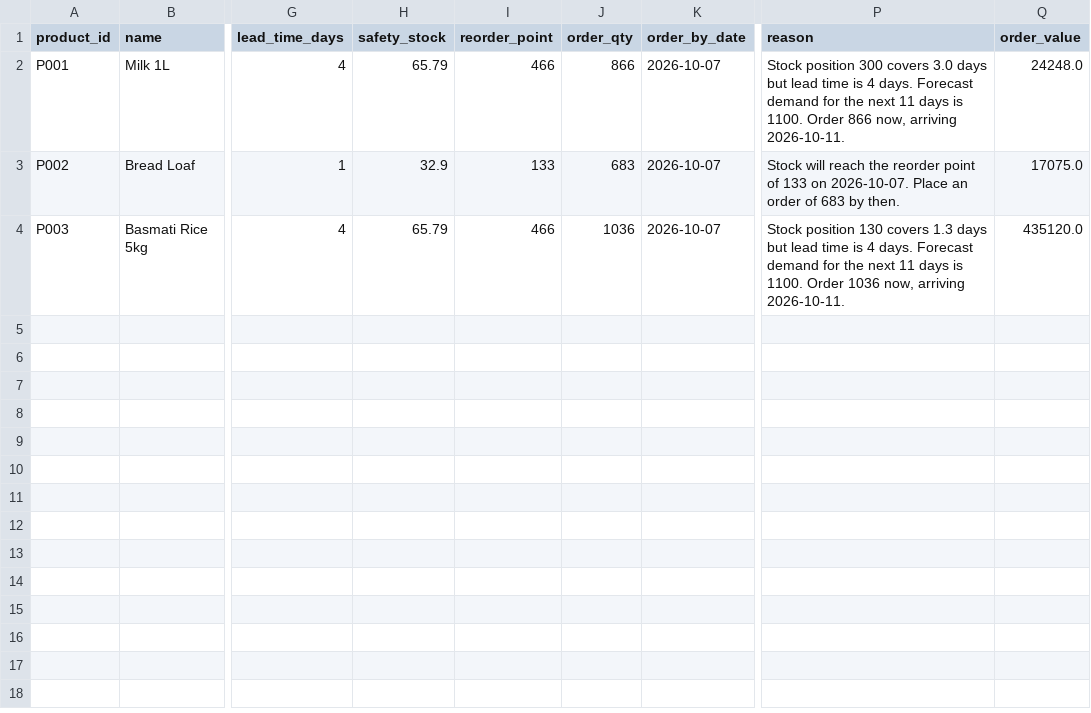
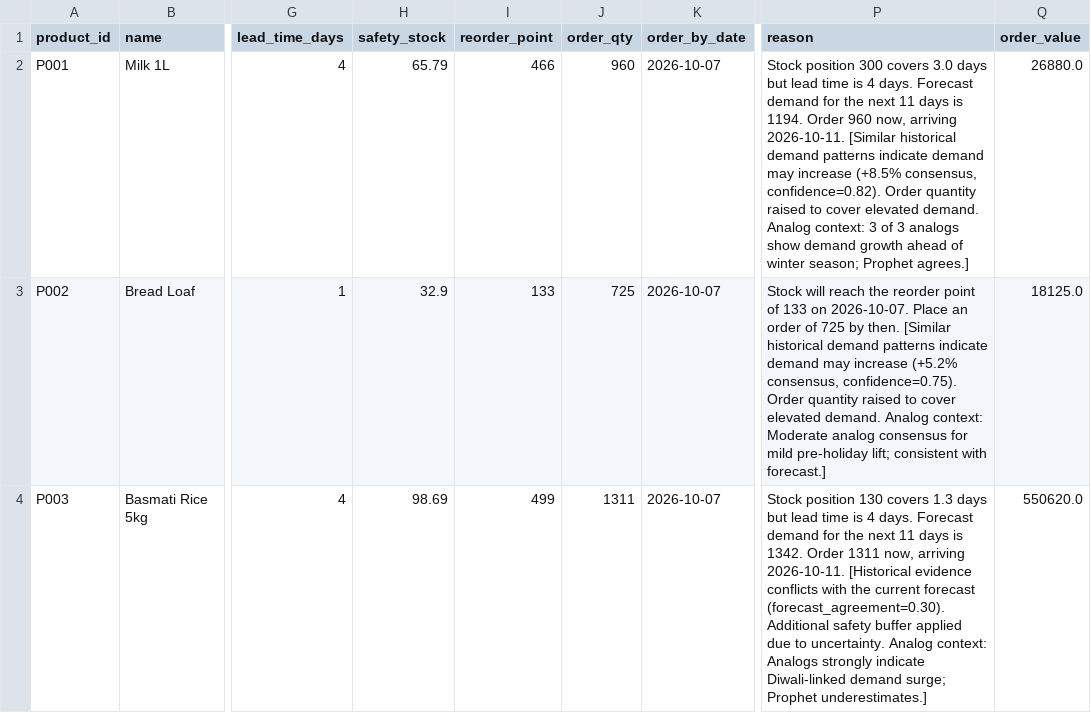
Before and after one commit to harishparthiban-sec/SmartStock, a CSV file: output/orders.csv, drawn as a sheet; only a part is shown, gaps mark what is left out; the diff names each change by its address in the sheet, - before the commit and + after, or states it on an @@ line.

```diff
--- a/output/orders.csv
+++ b/output/orders.csv
-J2 (order_qty): 866
+J2 (order_qty): 960
-P2 (reason): …days is 1100. Order 866 now, arriving 2026-10-11.
+P2 (reason): …days is 1194. Order 960 now, arriving 2026-10-11. [Similar historical demand patterns indicate demand may increase (+8.5% consensus, confidence=0.82). Order quantity raised to cover elevated demand. Analog context: 3 of 3 analogs show demand growth ahead of winter season; Prophet agrees.]
-Q2 (order_value): 24248.0
+Q2 (order_value): 26880.0
-J3 (order_qty): 683
+J3 (order_qty): 725
-P3 (reason): …order of 683 by then.
+P3 (reason): …order of 725 by then. [Similar historical demand patterns indicate demand may increase (+5.2% consensus, confidence=0.75). Order quantity raised to cover elevated demand. Analog context: Moderate analog consensus for mild pre-holiday lift; consistent with forecast.]
-Q3 (order_value): 17075.0
+Q3 (order_value): 18125.0
-H4 (safety_stock): 65.79
+H4 (safety_stock): 98.69
-I4 (reorder_point): 466
+I4 (reorder_point): 499
-J4 (order_qty): 1036
+J4 (order_qty): 1311
-P4 (reason): …days is 1100. Order 1036 now, arriving 2026-10-11.
+P4 (reason): …days is 1342. Order 1311 now, arriving 2026-10-11. [Historical evidence conflicts with the current forecast (forecast_agreement=0.30). Additional safety buffer applied due to uncertainty. Analog context: Analogs strongly indicate Diwali-linked demand surge; Prophet underestimates.]
-Q4 (order_value): 435120.0
+Q4 (order_value): 550620.0
```
Also changed, not shown: output/copilot_recommendations.csv, 9 other files.
